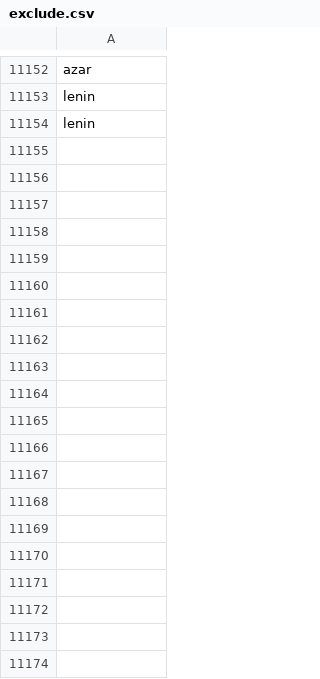
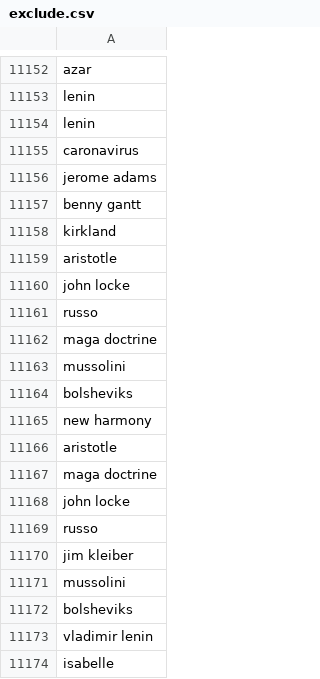
Before and after one commit to responsibleads/responsibleads.github.io, a CSV file: data/exclude.csv, drawn as a sheet; only a part is shown, gaps mark what is left out; the diff covers the shown part only; the diff names each change by its address in the sheet, - before the commit and + after, or states it on an @@ line.

Commit message:
Add 2020-03-06 data

```diff
--- a/data/exclude.csv
+++ b/data/exclude.csv
+row 11155: caronavirus
+row 11156: jerome adams
+row 11157: benny gantt
+row 11158: kirkland
+row 11159: aristotle
+row 11160: john locke
+row 11161: russo
+row 11162: maga doctrine
+row 11163: mussolini
+row 11164: bolsheviks
+row 11165: new harmony
+row 11166: aristotle
+row 11167: maga doctrine
+row 11168: john locke
+row 11169: russo
+row 11170: jim kleiber
+row 11171: mussolini
+row 11172: bolsheviks
+row 11173: vladimir lenin
+row 11174: isabelle
```
Also changed, not shown: 31 added rows elsewhere in this file, data/products.csv, 1 other file.
